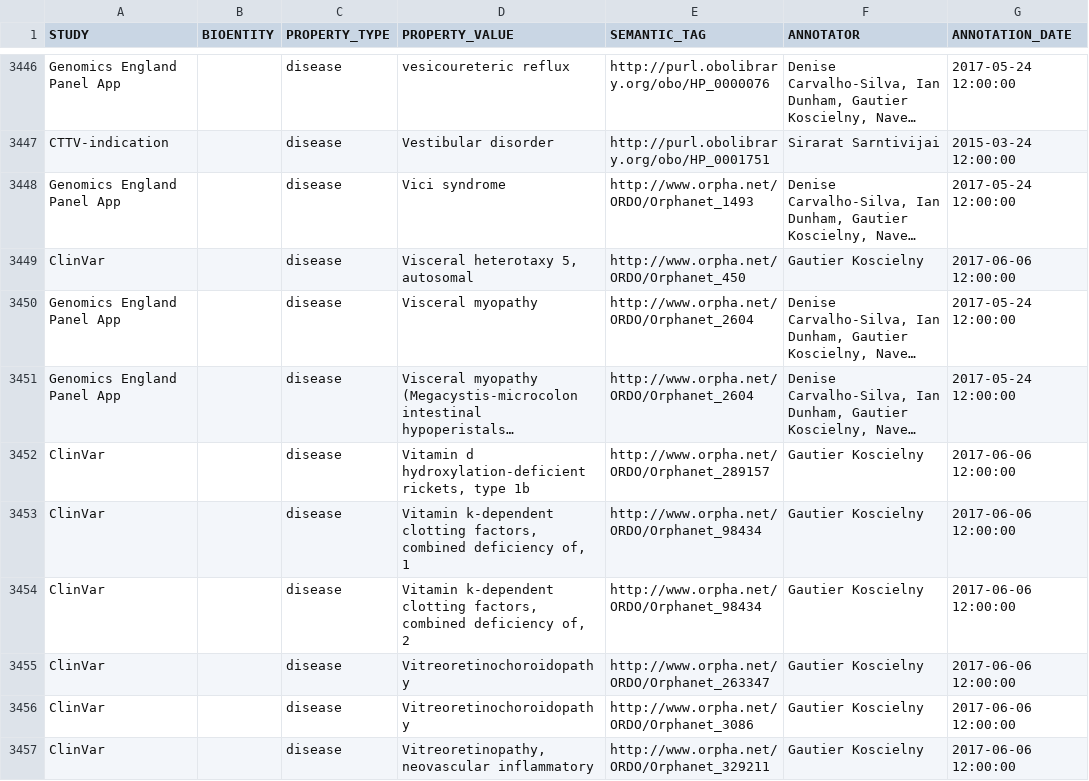
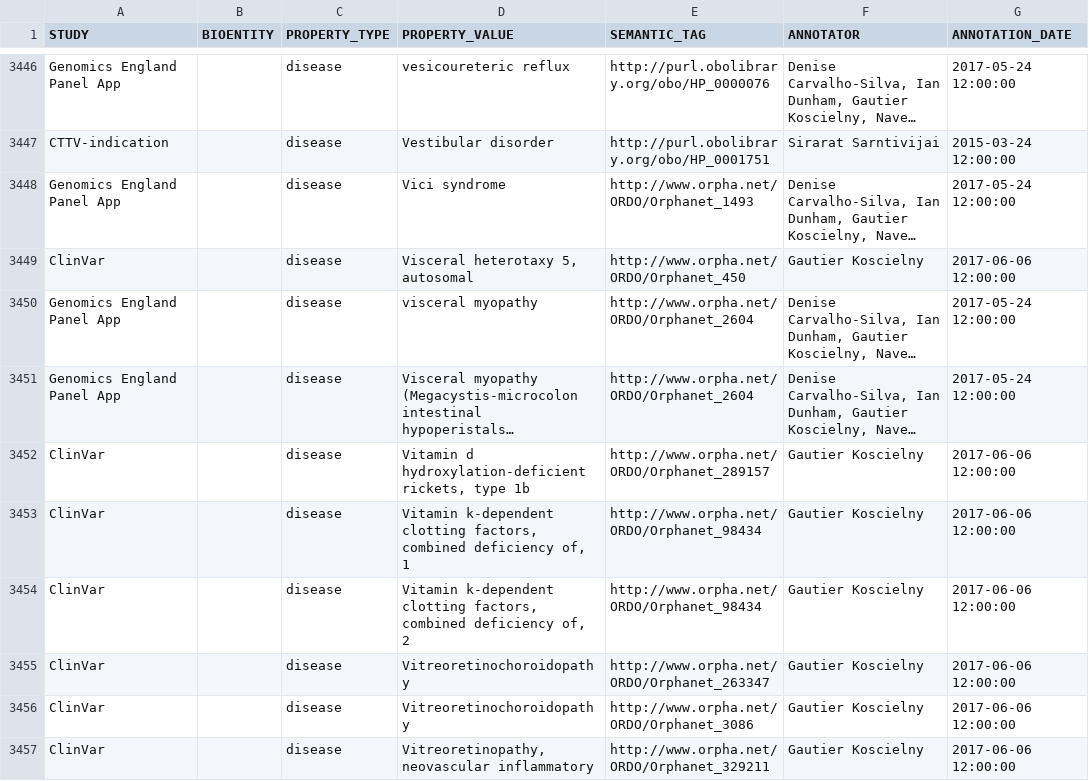
Before and after one commit to opentargets/curation, a TSV file: mappings/disease/manual_string.tsv, drawn as a sheet; only a part is shown, gaps mark what is left out; long unchanged cells end in …; the diff covers the shown part only; the diff names each change by its address in the sheet, - before the commit and + after, or states it on an @@ line.

```diff
--- a/mappings/disease/manual_string.tsv
+++ b/mappings/disease/manual_string.tsv
-D3450 (PROPERTY_VALUE): Visceral myopathy
+D3450 (PROPERTY_VALUE): visceral myopathy
```
Also changed, not shown: 5 edited cells elsewhere in this file.
